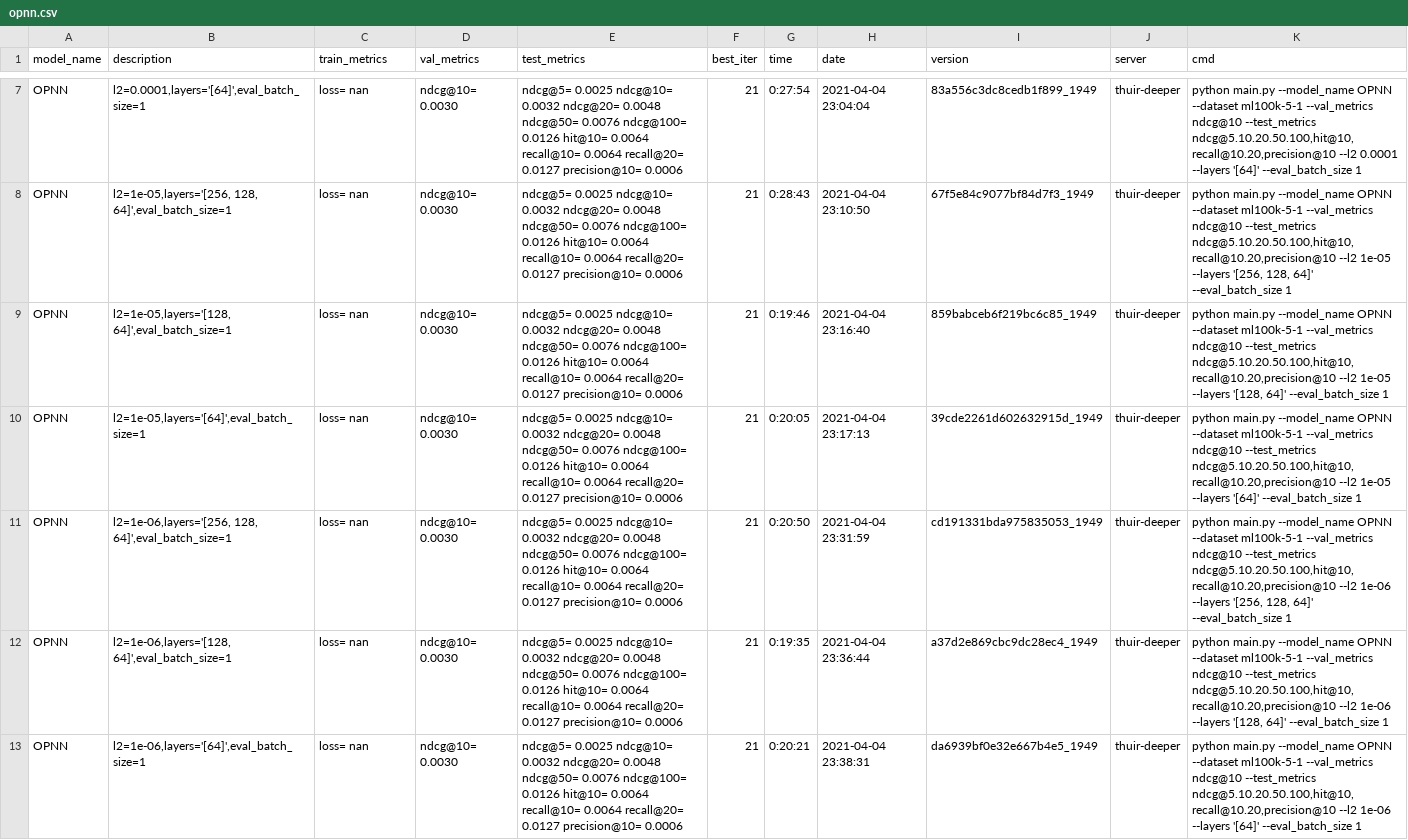
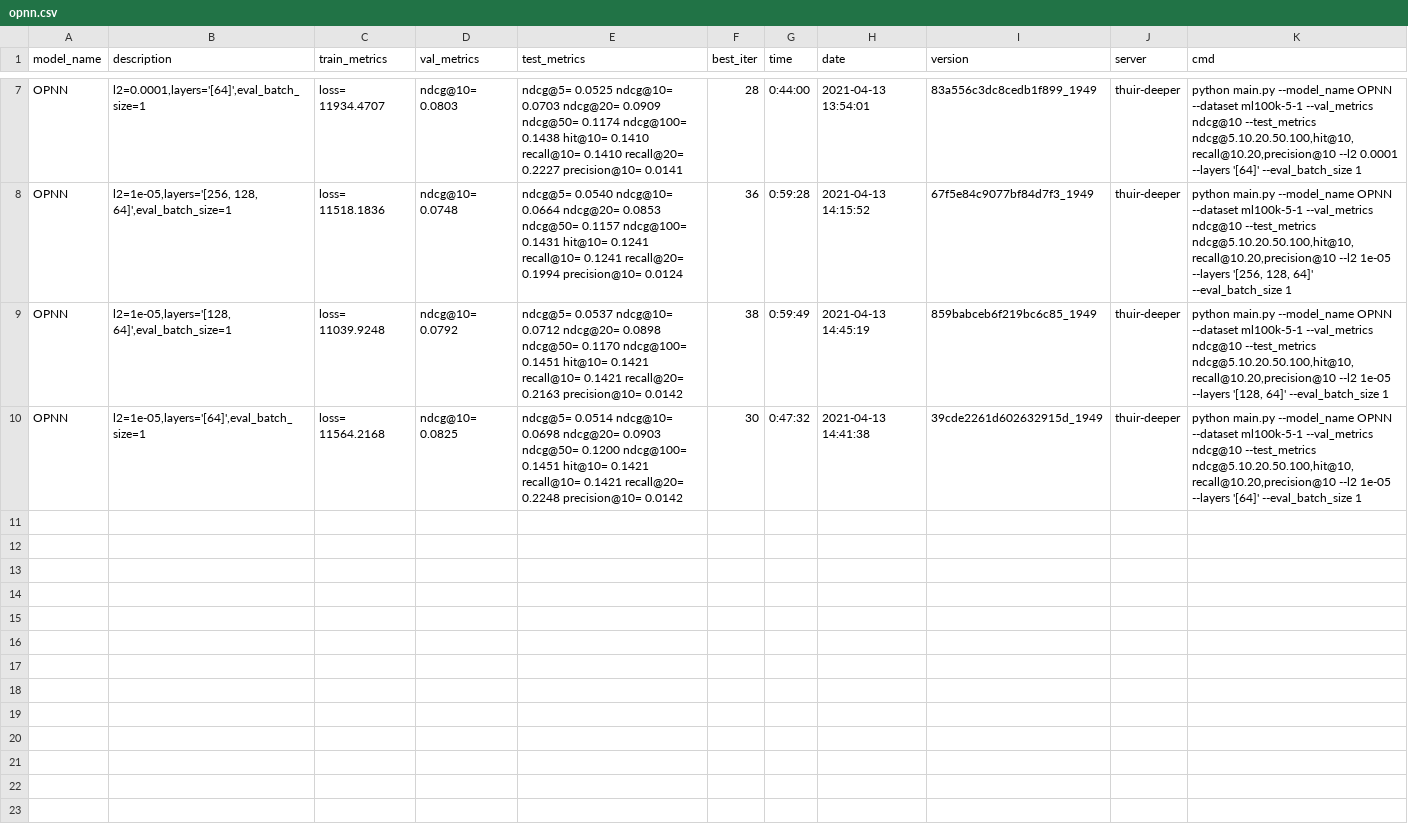
Before and after one commit to yaojh18/HappyRec, a CSV file: log_csv/opnn.csv, drawn as a sheet; only a part is shown, gaps mark what is left out; the diff covers the shown part only; the diff names each change by its address in the sheet, - before the commit and + after, or states it on an @@ line.

```diff
--- a/log_csv/opnn.csv
+++ b/log_csv/opnn.csv
-C7 (train_metrics): loss= nan
+C7 (train_metrics): loss= 11934.4707
-D7 (val_metrics): ndcg@10= 0.0030
+D7 (val_metrics): ndcg@10= 0.0803
-E7 (test_metrics): ndcg@5= 0.0025 ndcg@10= 0.0032 ndcg@20= 0.0048 ndcg@50= 0.0076 ndcg@100= 0.0126 hit@10= 0.0064 recall@10= 0.0064 recall@20= 0.0127 precision@10= 0.0006
+E7 (test_metrics): ndcg@5= 0.0525 ndcg@10= 0.0703 ndcg@20= 0.0909 ndcg@50= 0.1174 ndcg@100= 0.1438 hit@10= 0.1410 recall@10= 0.1410 recall@20= 0.2227 precision@10= 0.0141
-F7 (best_iter): 21
+F7 (best_iter): 28
-G7 (time): 0:27:54
+G7 (time): 0:44:00
-H7 (date): 2021-04-04 23:04:04
+H7 (date): 2021-04-13 13:54:01
-C8 (train_metrics): loss= nan
+C8 (train_metrics): loss= 11518.1836
-D8 (val_metrics): ndcg@10= 0.0030
+D8 (val_metrics): ndcg@10= 0.0748
-E8 (test_metrics): ndcg@5= 0.0025 ndcg@10= 0.0032 ndcg@20= 0.0048 ndcg@50= 0.0076 ndcg@100= 0.0126 hit@10= 0.0064 recall@10= 0.0064 recall@20= 0.0127 precision@10= 0.0006
+E8 (test_metrics): ndcg@5= 0.0540 ndcg@10= 0.0664 ndcg@20= 0.0853 ndcg@50= 0.1157 ndcg@100= 0.1431 hit@10= 0.1241 recall@10= 0.1241 recall@20= 0.1994 precision@10= 0.0124
-F8 (best_iter): 21
+F8 (best_iter): 36
-G8 (time): 0:28:43
+G8 (time): 0:59:28
-H8 (date): 2021-04-04 23:10:50
+H8 (date): 2021-04-13 14:15:52
-C9 (train_metrics): loss= nan
+C9 (train_metrics): loss= 11039.9248
-D9 (val_metrics): ndcg@10= 0.0030
+D9 (val_metrics): ndcg@10= 0.0792
-E9 (test_metrics): ndcg@5= 0.0025 ndcg@10= 0.0032 ndcg@20= 0.0048 ndcg@50= 0.0076 ndcg@100= 0.0126 hit@10= 0.0064 recall@10= 0.0064 recall@20= 0.0127 precision@10= 0.0006
+E9 (test_metrics): ndcg@5= 0.0537 ndcg@10= 0.0712 ndcg@20= 0.0898 ndcg@50= 0.1170 ndcg@100= 0.1451 hit@10= 0.1421 recall@10= 0.1421 recall@20= 0.2163 precision@10= 0.0142
-F9 (best_iter): 21
+F9 (best_iter): 38
-G9 (time): 0:19:46
+G9 (time): 0:59:49
-H9 (date): 2021-04-04 23:16:40
+H9 (date): 2021-04-13 14:45:19
-C10 (train_metrics): loss= nan
+C10 (train_metrics): loss= 11564.2168
-D10 (val_metrics): ndcg@10= 0.0030
+D10 (val_metrics): ndcg@10= 0.0825
-E10 (test_metrics): ndcg@5= 0.0025 ndcg@10= 0.0032 ndcg@20= 0.0048 ndcg@50= 0.0076 ndcg@100= 0.0126 hit@10= 0.0064 recall@10= 0.0064 recall@20= 0.0127 precision@10= 0.0006
+E10 (test_metrics): ndcg@5= 0.0514 ndcg@10= 0.0698 ndcg@20= 0.0903 ndcg@50= 0.1200 ndcg@100= 0.1451 hit@10= 0.1421 recall@10= 0.1421 recall@20= 0.2248 precision@10= 0.0142
-F10 (best_iter): 21
+F10 (best_iter): 30
-G10 (time): 0:20:05
+G10 (time): 0:47:32
-H10 (date): 2021-04-04 23:17:13
+H10 (date): 2021-04-13 14:41:38
-row 11: OPNN | l2=1e-06,layers='[256, 128, 64]',eval_batch_size=1 | loss= nan | ndcg@10= 0.0030 | ndcg@5= 0.0025 ndcg@10= 0.0032 ndcg@20= 0.0048 ndcg@50= 0.0076 ndcg@100= 0.0126 hit@10= 0.0064 recall@10= 0.0064 recall@20= 0.0127 precision@10= 0.0006 | 21 | 0:20:50 | 2021-04-04 23:31:59 | cd191331bda975835053_1949 | thuir-deeper | python main.py --model_name OPNN --dataset ml100k-5-1 --val_metrics ndcg@10 --test_metrics ndcg@5.10.20.50.100,hit@10,recall@10.20,precision@10 --l2 1e-06 --layers '[256, 128, 64]' --eval_batch_size 1
-row 12: OPNN | l2=1e-06,layers='[128, 64]',eval_batch_size=1 | loss= nan | ndcg@10= 0.0030 | ndcg@5= 0.0025 ndcg@10= 0.0032 ndcg@20= 0.0048 ndcg@50= 0.0076 ndcg@100= 0.0126 hit@10= 0.0064 recall@10= 0.0064 recall@20= 0.0127 precision@10= 0.0006 | 21 | 0:19:35 | 2021-04-04 23:36:44 | a37d2e869cbc9dc28ec4_1949 | thuir-deeper | python main.py --model_name OPNN --dataset ml100k-5-1 --val_metrics ndcg@10 --test_metrics ndcg@5.10.20.50.100,hit@10,recall@10.20,precision@10 --l2 1e-06 --layers '[128, 64]' --eval_batch_size 1
-row 13: OPNN | l2=1e-06,layers='[64]',eval_batch_size=1 | loss= nan | ndcg@10= 0.0030 | ndcg@5= 0.0025 ndcg@10= 0.0032 ndcg@20= 0.0048 ndcg@50= 0.0076 ndcg@100= 0.0126 hit@10= 0.0064 recall@10= 0.0064 recall@20= 0.0127 precision@10= 0.0006 | 21 | 0:20:21 | 2021-04-04 23:38:31 | da6939bf0e32e667b4e5_1949 | thuir-deeper | python main.py --model_name OPNN --dataset ml100k-5-1 --val_metrics ndcg@10 --test_metrics ndcg@5.10.20.50.100,hit@10,recall@10.20,precision@10 --l2 1e-06 --layers '[64]' --eval_batch_size 1
```
Also changed, not shown: 30 edited cells elsewhere in this file, log_csv/ipnn.csv, 13 other files.
